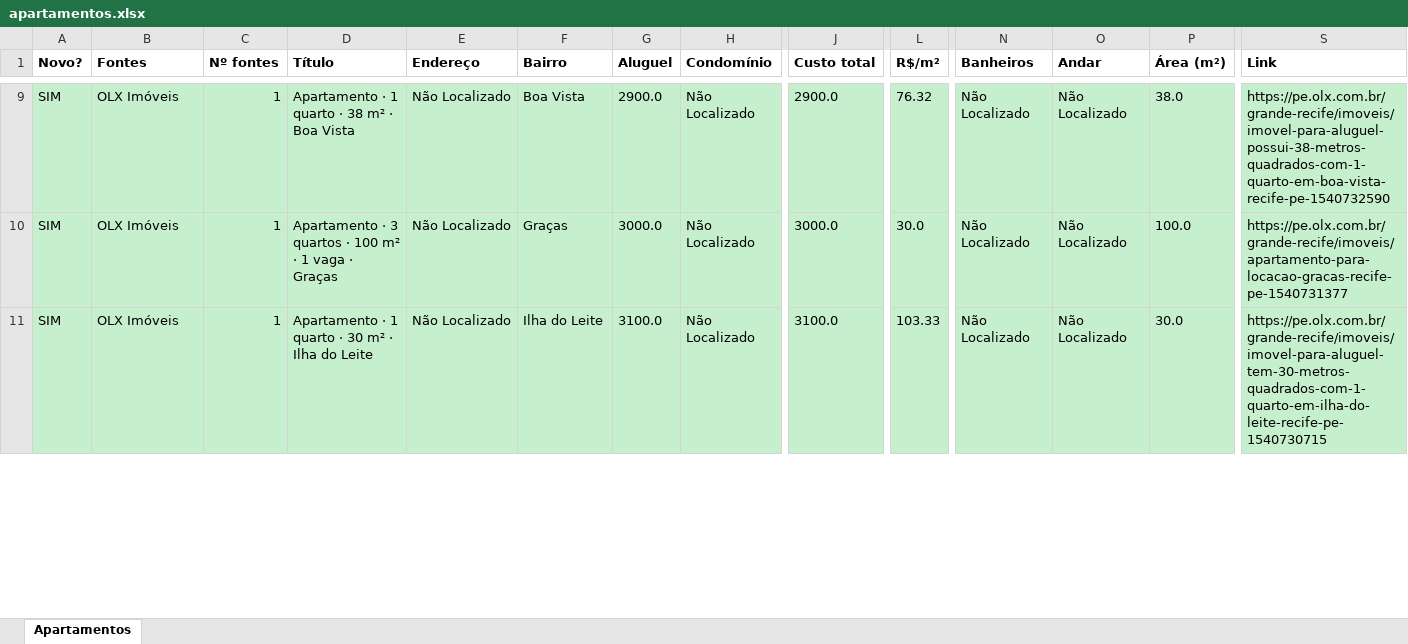
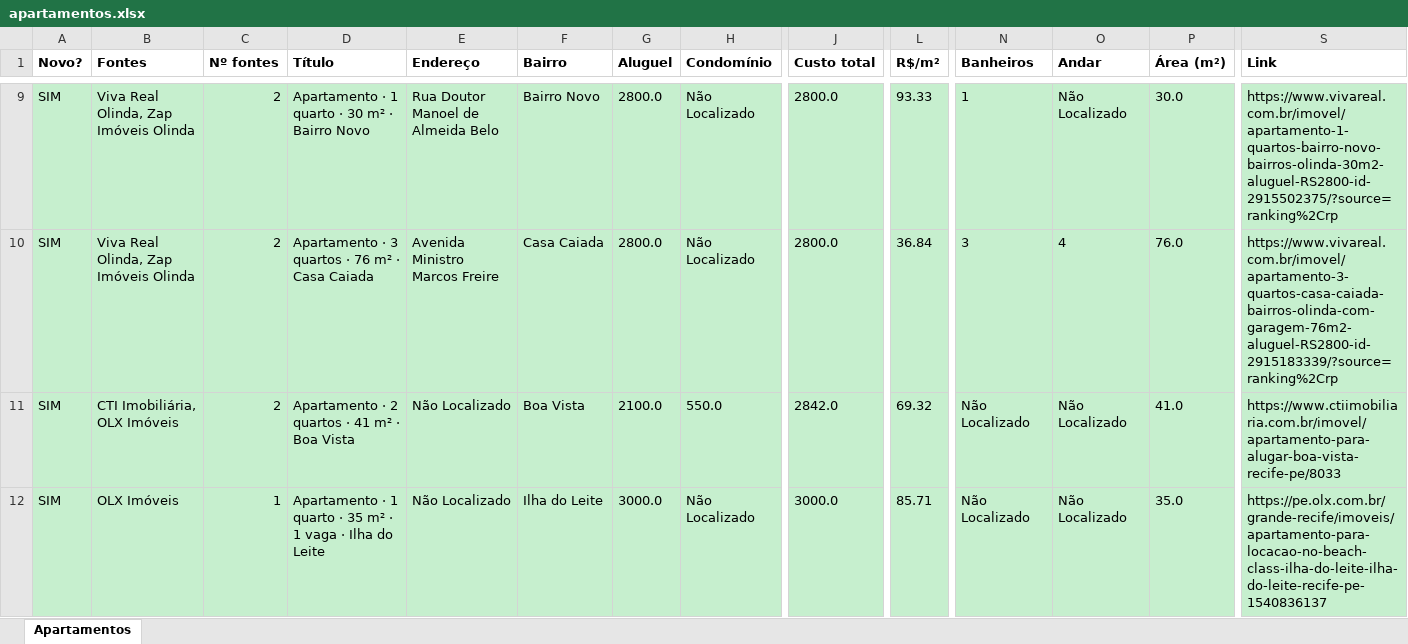
Before and after one commit to jlfig13/busca-imovel, an Excel workbook: saida/apartamentos.xlsx, sheet Apartamentos, drawn as a sheet; only a part is shown, gaps mark what is left out; values as stored, in another font and other column widths than the file's, no borders; addresses are those after the commit; rows hold the shown columns only; the diff covers the shown part only; the diff names each change by its address in the sheet, - before the commit and + after, or states it on an @@ line.

```diff
--- a/saida/apartamentos.xlsx (sheet Apartamentos)
+++ b/saida/apartamentos.xlsx (sheet Apartamentos)
-B9:B10 (Fontes): OLX Imóveis
+B9:B10 (Fontes): Viva Real Olinda, Zap Imóveis Olinda
-C9:C10 (Nº fontes): 1
+C9:C10 (Nº fontes): 2
-D9 (Título): Apartamento · 1 quarto · 38 m² · Boa Vista
+D9 (Título): Apartamento · 1 quarto · 30 m² · Bairro Novo
-E9 (Endereço): Não Localizado
+E9 (Endereço): Rua Doutor Manoel de Almeida Belo
-F9 (Bairro): Boa Vista
+F9 (Bairro): Bairro Novo
-G9 (Aluguel): 2900.0
+G9 (Aluguel): 2800.0
-J9 (Custo total): 2900.0
+J9 (Custo total): 2800.0
-L9 (R$/m²): 76.32
+L9 (R$/m²): 93.33
-N9 (Banheiros): Não Localizado
+N9 (Banheiros): 1
-P9 (Área (m²)): 38.0
+P9 (Área (m²)): 30.0
-S9 (Link): https://pe.olx.com.br/grande-recife/imoveis/imovel-para-aluguel-possui-38-metros-quadrados-com-1-quarto-em-boa-vista-recife-pe-1540732590
+S9 (Link): https://www.vivareal.com.br/imovel/apartamento-1-quartos-bairro-novo-bairros-olinda-30m2-aluguel-RS2800-id-2915502375/?source=ranking%2Crp
-D10 (Título): …quartos · 100 m² · 1 vaga · Graças
+D10 (Título): …quartos · 76 m² · Casa Caiada
-E10 (Endereço): Não Localizado
+E10 (Endereço): Avenida Ministro Marcos Freire
-F10 (Bairro): Graças
+F10 (Bairro): Casa Caiada
-G10 (Aluguel): 3000.0
+G10 (Aluguel): 2800.0
-J10 (Custo total): 3000.0
+J10 (Custo total): 2800.0
-L10 (R$/m²): 30.0
+L10 (R$/m²): 36.84
-N10 (Banheiros): Não Localizado
+N10 (Banheiros): 3
-O10 (Andar): Não Localizado
+O10 (Andar): 4
-P10 (Área (m²)): 100.0
+P10 (Área (m²)): 76.0
-S10 (Link): https://pe.olx.com.br/grande-recife/imoveis/apartamento-para-locacao-gracas-recife-pe-1540731377
+S10 (Link): https://www.vivareal.com.br/imovel/apartamento-3-quartos-casa-caiada-bairros-olinda-com-garagem-76m2-aluguel-RS2800-id-2915183339/?source=ranking%2Crp
+row 11: SIM | CTI Imobiliária, OLX Imóveis | 2 | Apartamento · 2 quartos · 41 m² · Boa Vista | Não Localizado | Boa Vista | 2100.0 | 550.0 | 2842.0 | 69.32 | Não Localizado | Não Localizado | 41.0 | https://www.ctiimobiliaria.com.br/imovel/apartamento-para-alugar-boa-vista-recife-pe/8033
-D12 (Título): …quarto · 30 m² · Ilha…
+D12 (Título): …quarto · 35 m² · 1 vaga · Ilha…
-G12 (Aluguel): 3100.0
+G12 (Aluguel): 3000.0
-J12 (Custo total): 3100.0
+J12 (Custo total): 3000.0
-L12 (R$/m²): 103.33
+L12 (R$/m²): 85.71
-P12 (Área (m²)): 30.0
+P12 (Área (m²)): 35.0
-S12 (Link): https://pe.olx.com.br/grande-recife/imoveis/imovel-para-aluguel-tem-30-metros-quadrados-com-1-quarto-em-ilha-do-leite-recife-pe-1540730715
+S12 (Link): https://pe.olx.com.br/grande-recife/imoveis/apartamento-para-locacao-no-beach-class-ilha-do-leite-ilha-do-leite-recife-pe-1540836137
```
Also changed, not shown: 21 added rows, 44 removed rows and 277 edited cells elsewhere in this sheet, 1 other file.
